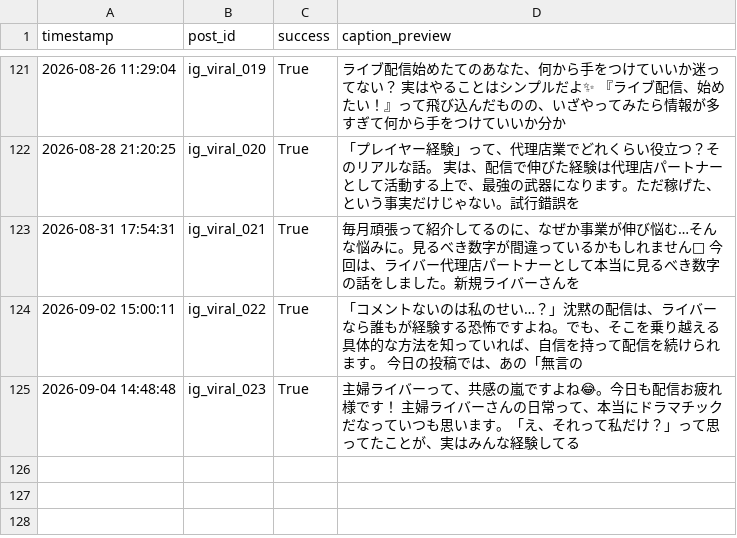
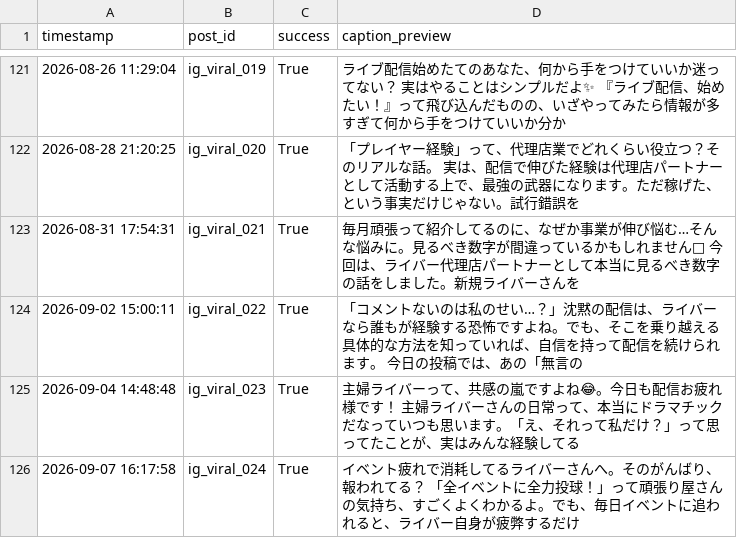
Before and after one commit to taitan118120-dot/liver-acquisition, a CSV file: data/ig_post_log.csv, drawn as a sheet; only a part is shown, gaps mark what is left out.

```diff
--- a/data/ig_post_log.csv
+++ b/data/ig_post_log.csv
@@ -125 +125,2 @@ timestamp,post_id,success,caption_preview
 2026-09-04 14:48:48,ig_viral_023,True,主婦ライバーって、共感の嵐ですよね😂。今日も配信お疲れ様です！  主婦ライバーさんの日常って、本当にドラマチックだなっていつも思います。「え、それって私だけ？」って思ってたことが、実はみんな経験してる
+2026-09-07 16:17:58,ig_viral_024,True,イベント疲れで消耗してるライバーさんへ。そのがんばり、報われてる？  「全イベントに全力投球！」って頑張り屋さんの気持ち、すごくよくわかるよ。でも、毎日イベントに追われると、ライバー自身が疲弊するだけ
```
Also changed, not shown: 1 other file.
